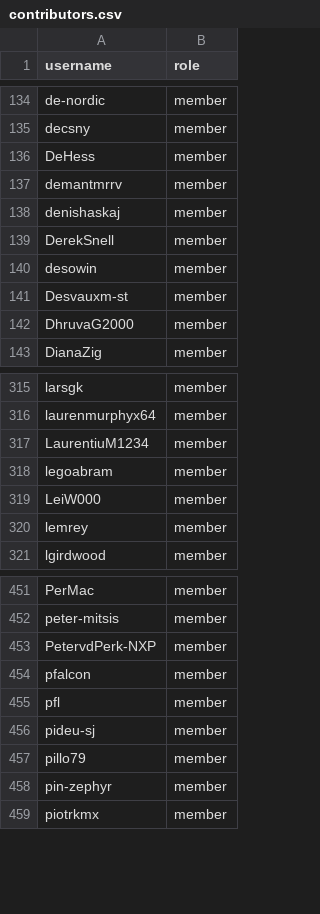
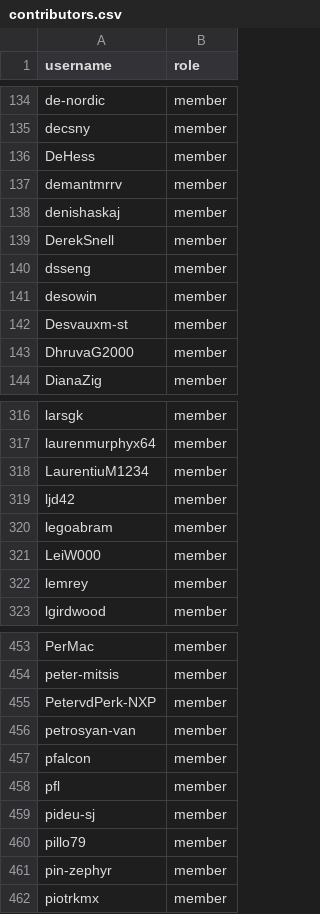
Before and after one commit to zephyrproject-rtos/infrastructure, a CSV file: terraform/github-zephyrproject-rtos/team/team-members/contributors.csv, drawn as a sheet; only a part is shown, gaps mark what is left out; the diff names each change by its address in the sheet, - before the commit and + after, or states it on an @@ line.

Commit message:
add contributors based on nominations
Fixes zephyrproject-rtos/zephyr#95169
Fixes zephyrproject-rtos/zephyr#94982
Fixes zephyrproject-rtos/zephyr#94254

Signed-off-by: Anas Nashif <anas.nashif@intel.com>

```diff
--- a/terraform/github-zephyrproject-rtos/team/team-members/contributors.csv
+++ b/terraform/github-zephyrproject-rtos/team/team-members/contributors.csv
+row 140: dsseng | member
+row 319: ljd42 | member
+row 456: petrosyan-van | member
```
Also changed, not shown: terraform/github-zephyrproject-rtos/team/team-members/tsc.csv.
